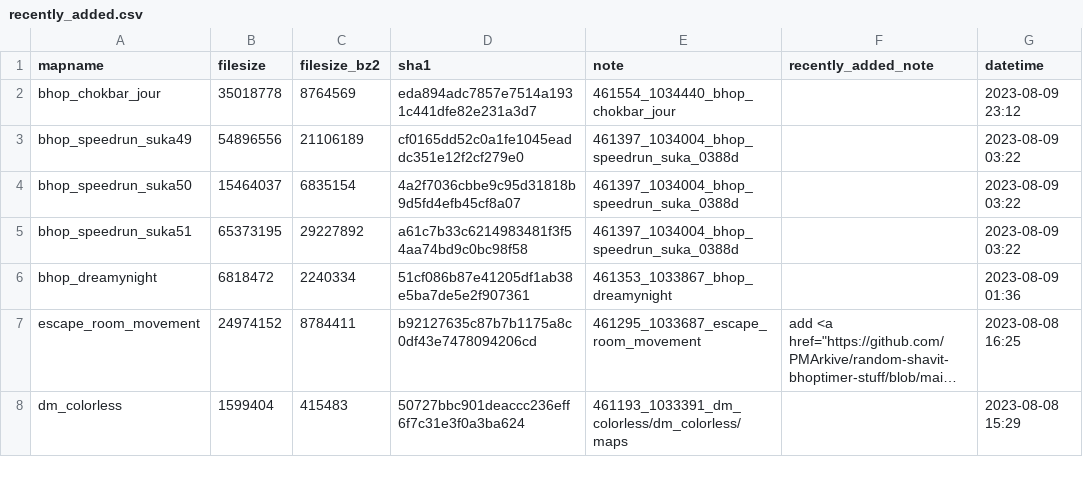
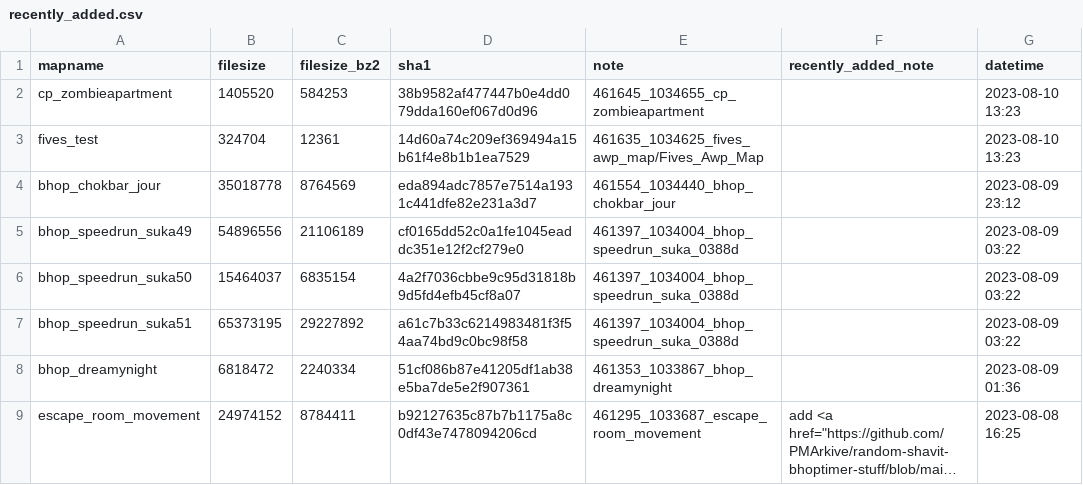
Before and after one commit to srcwr/maps-cstrike, a CSV file: recently_added.csv, drawn as a sheet; only a part is shown; the shorter side is filled out with more unchanged rows; long unchanged cells end in …; the diff names each change by its address in the sheet, - before the commit and + after, or states it on an @@ line.

```diff
--- a/recently_added.csv
+++ b/recently_added.csv
+row 2: cp_zombieapartment | 1405520 | 584253 | 38b9582af477447b0e4dd079dda160ef067d0d96 | 461645_1034655_cp_zombieapartment |  | 2023-08-10 13:23
+row 3: fives_test | 324704 | 12361 | 14d60a74c209ef369494a15b61f4e8b1b1ea7529 | 461635_1034625_fives_awp_map/Fives_Awp_Map |  | 2023-08-10 13:23
```
Also changed, not shown: unprocessed/gamebanana-more.csv.
